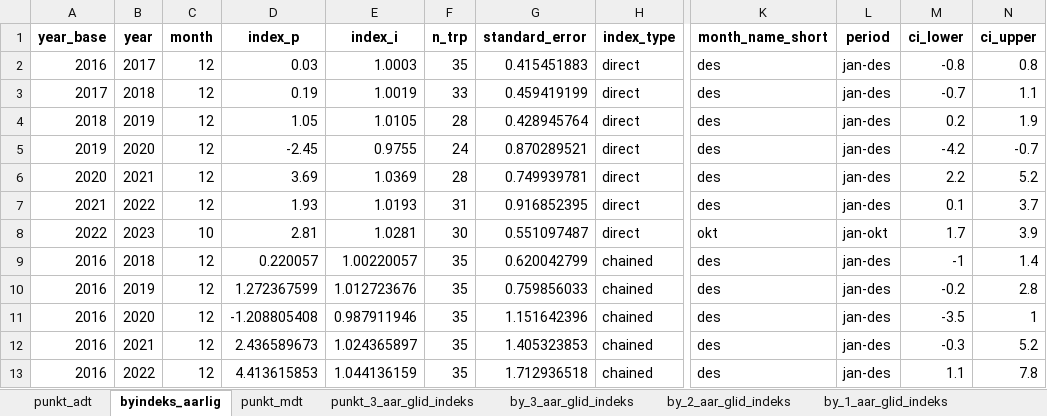
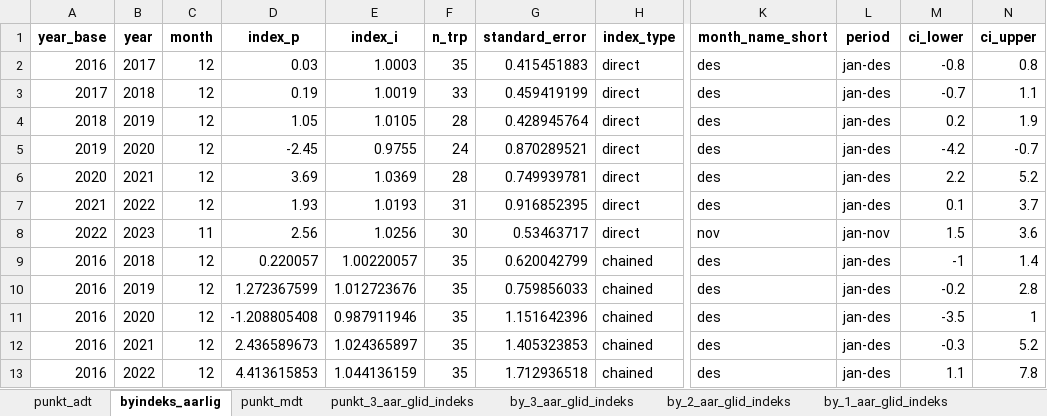
Before and after one commit to snohan/byindeks, an Excel workbook: data_indexpoints_tidy/tallmateriale_957.xlsx, sheet byindeks_aarlig, drawn as a sheet; only a part is shown, gaps mark what is left out; values as stored, in another font and other column widths than the file's, no borders; the diff names each change by its address in the sheet, - before the commit and + after, or states it on an @@ line.

Commit message:
City index KRS 11-23.

```diff
--- a/data_indexpoints_tidy/tallmateriale_957.xlsx (sheet byindeks_aarlig)
+++ b/data_indexpoints_tidy/tallmateriale_957.xlsx (sheet byindeks_aarlig)
-C8 (month): 10
+C8 (month): 11
-D8 (index_p): 2.81
+D8 (index_p): 2.56
-E8 (index_i): 1.0281
+E8 (index_i): 1.0256
-G8 (standard_error): 0.551097487
+G8 (standard_error): 0.53463717
-K8 (month_name_short): okt
+K8 (month_name_short): nov
-L8 (period): jan-okt
+L8 (period): jan-nov
-M8 (ci_lower): 1.7
+M8 (ci_lower): 1.5
-N8 (ci_upper): 3.9
+N8 (ci_upper): 3.6
```
Also changed, not shown: sheet punkt_mdt, sheet punkt_3_aar_glid_indeks, sheet by_3_aar_glid_indeks, sheet by_2_aar_glid_indeks, sheet by_1_aar_glid_indeks, data_indexpoints_tidy/tallmateriale_956.xlsx, 2 other files.
